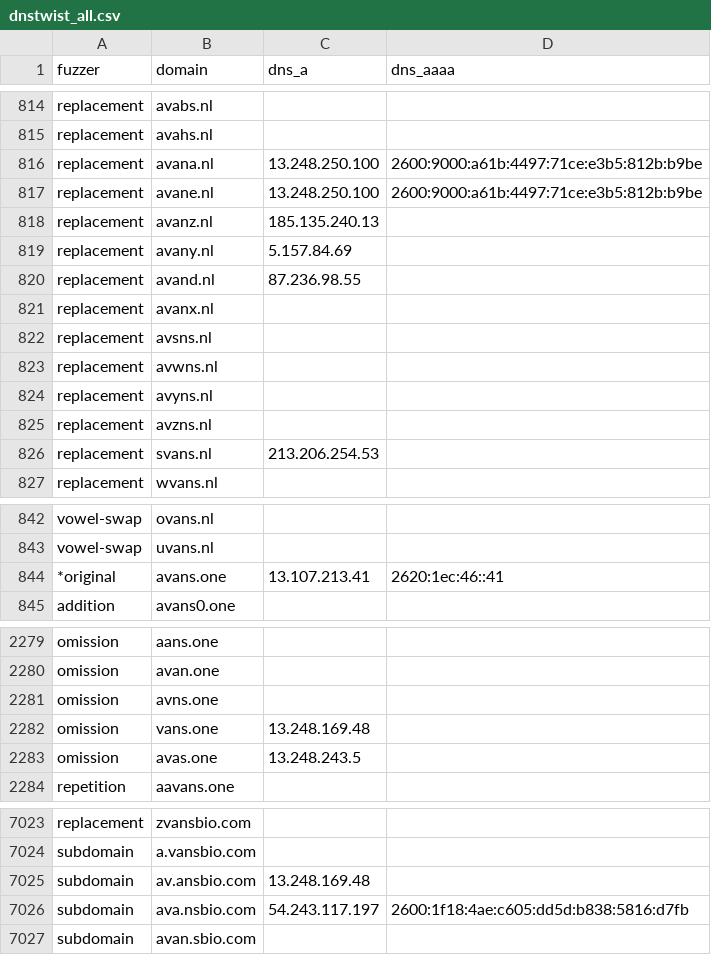
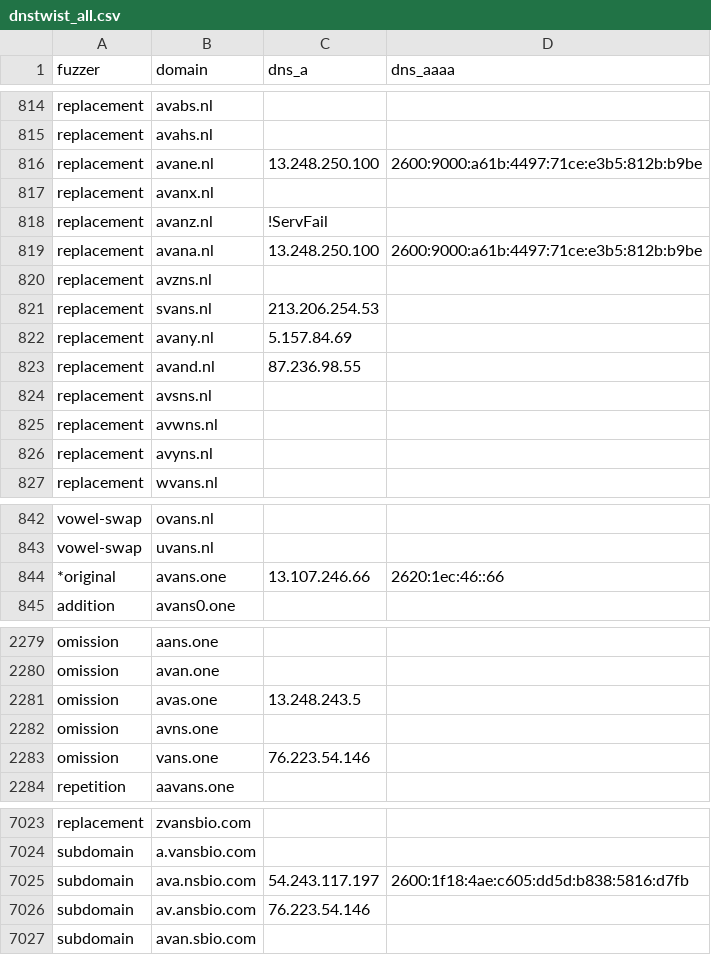
Before and after one commit to kqlen/Lists, a CSV file: DNSTWIST/data/dnstwist_all.csv, drawn as a sheet; only a part is shown, gaps mark what is left out; the diff covers the shown part only.

```diff
--- a/DNSTWIST/data/dnstwist_all.csv
+++ b/DNSTWIST/data/dnstwist_all.csv
@@ -815,8 +815,10 @@ replacement,avabs.nl,,
 replacement,avahs.nl,,
-replacement,avana.nl,13.248.250.100,2600:9000:a61b:4497:71ce:e3b5:812b:b9be
 replacement,avane.nl,13.248.250.100,2600:9000:a61b:4497:71ce:e3b5:812b:b9be
-replacement,avanz.nl,185.135.240.13,
+replacement,avanx.nl,,
+replacement,avanz.nl,!ServFail,
+replacement,avana.nl,13.248.250.100,2600:9000:a61b:4497:71ce:e3b5:812b:b9be
+replacement,avzns.nl,,
+replacement,svans.nl,213.206.254.53,
 replacement,avany.nl,5.157.84.69,
 replacement,avand.nl,87.236.98.55,
-replacement,avanx.nl,,
 replacement,avsns.nl,,
@@ -824,4 +826,2 @@ replacement,avwns.nl,,
 replacement,avyns.nl,,
-replacement,avzns.nl,,
-replacement,svans.nl,213.206.254.53,
 replacement,wvans.nl,,
@@ -843,3 +843,3 @@ vowel-swap,ovans.nl,,
 vowel-swap,uvans.nl,,
-*original,avans.one,13.107.213.41,2620:1ec:46::41
+*original,avans.one,13.107.246.66,2620:1ec:46::66
 addition,avans0.one,,
@@ -2280,5 +2280,5 @@ omission,aans.one,,
 omission,avan.one,,
-omission,avns.one,,
-omission,vans.one,13.248.169.48,
 omission,avas.one,13.248.243.5,
+omission,avns.one,,
+omission,vans.one,76.223.54.146,
 repetition,aavans.one,,
@@ -7024,4 +7024,4 @@ replacement,zvansbio.com,,
 subdomain,a.vansbio.com,,
-subdomain,av.ansbio.com,13.248.169.48,
 subdomain,ava.nsbio.com,54.243.117.197,2600:1f18:4ae:c605:dd5d:b838:5816:d7fb
+subdomain,av.ansbio.com,76.223.54.146,
 subdomain,avan.sbio.com,,
```
Also changed, not shown: 3 moved rows and 4 edited cells elsewhere in this file.
